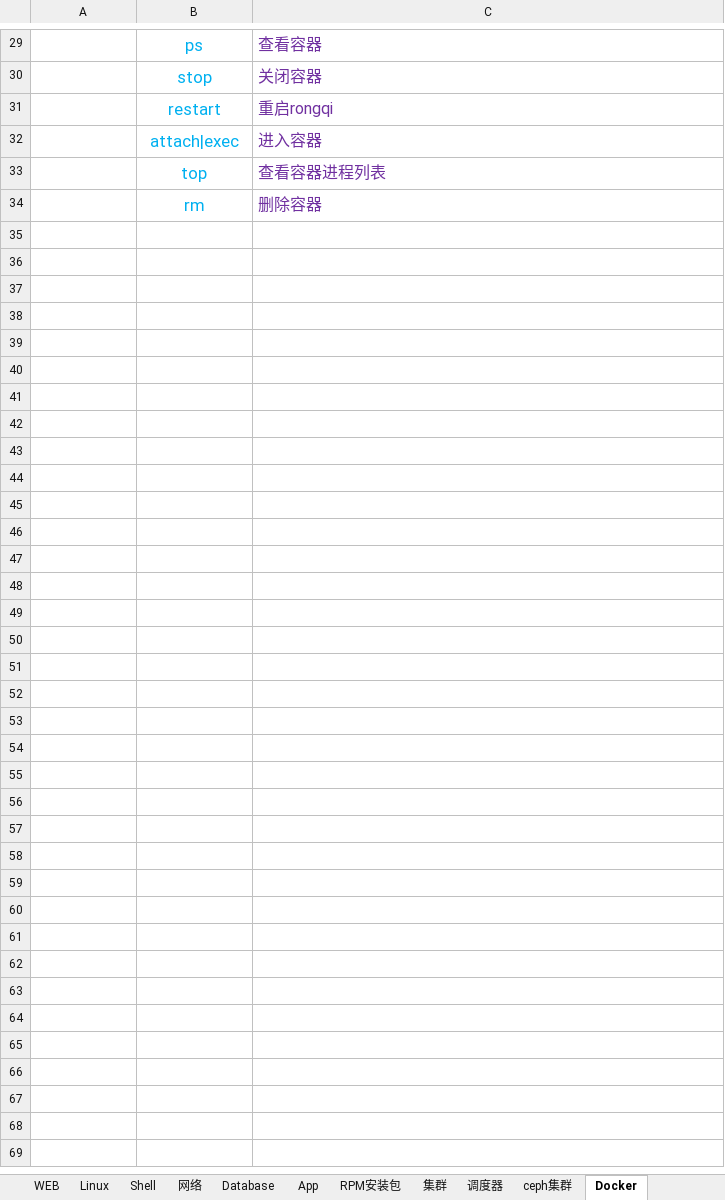
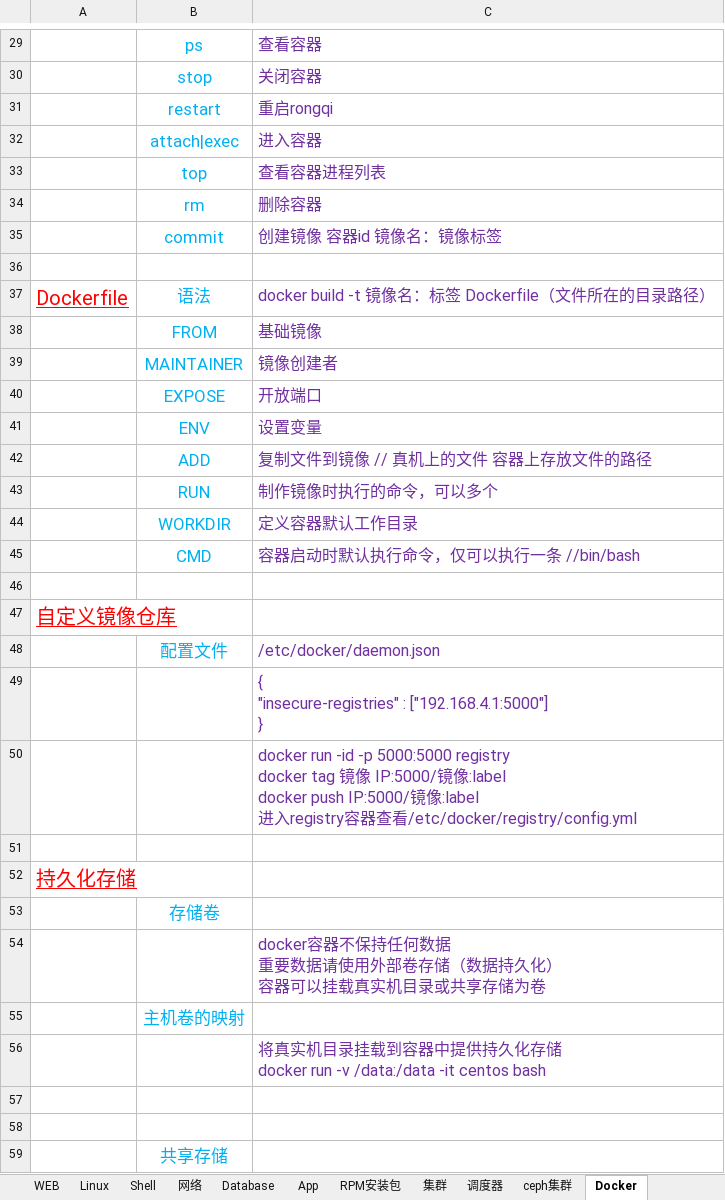
Before and after one commit to FirewoodBloody/Linux, an Excel workbook: linux.xlsx, sheet Docker, drawn as a sheet; only a part is shown, gaps mark what is left out; values as stored, in another font and other column widths than the file's, no borders; ↵ is a line break in a cell; the diff names each change by its address in the sheet, - before the commit and + after, or states it on an @@ line.

```diff
--- a/linux.xlsx (sheet Docker)
+++ b/linux.xlsx (sheet Docker)
+row 35:  | commit | 创建镜像 容器id 镜像名：镜像标签
+row 36: (empty)
+row 37: Dockerfile | 语法 | docker build -t 镜像名：标签 Dockerfile（文件所在的目录路径）
+row 38:  | FROM | 基础镜像
+row 39:  | MAINTAINER | 镜像创建者
+row 40:  | EXPOSE | 开放端口
+row 41:  | ENV | 设置变量
+row 42:  | ADD | 复制文件到镜像 // 真机上的文件 容器上存放文件的路径
+row 43:  | RUN | 制作镜像时执行的命令，可以多个
+row 44:  | WORKDIR | 定义容器默认工作目录
+row 45:  | CMD | 容器启动时默认执行命令，仅可以执行一条 //bin/bash
+row 46: (empty)
+row 47: 自定义镜像仓库
+row 48:  | 配置文件 | /etc/docker/daemon.json
+row 49:  |  | { ↵ "insecure-registries" : ["192.168.4.1:5000"] ↵ }
+row 50:  |  | docker run -id -p 5000:5000 registry ↵ docker tag 镜像 IP:5000/镜像:label ↵ docker push IP:5000/镜像:label ↵ 进入registry容器查看/etc/docker/registry/config.yml
+row 51: (empty)
+row 52: 持久化存储
+row 53:  | 存储卷
+row 54:  |  | docker容器不保持任何数据 ↵ 重要数据请使用外部卷存储（数据持久化） ↵ 容器可以挂载真实机目录或共享存储为卷
+row 55:  | 主机卷的映射
+row 56:  |  | 将真实机目录挂载到容器中提供持久化存储 ↵ docker run -v /data:/data -it centos bash
+row 57: (empty)
+row 58: (empty)
+row 59:  | 共享存储
```
Also changed, not shown: 3 other files.
